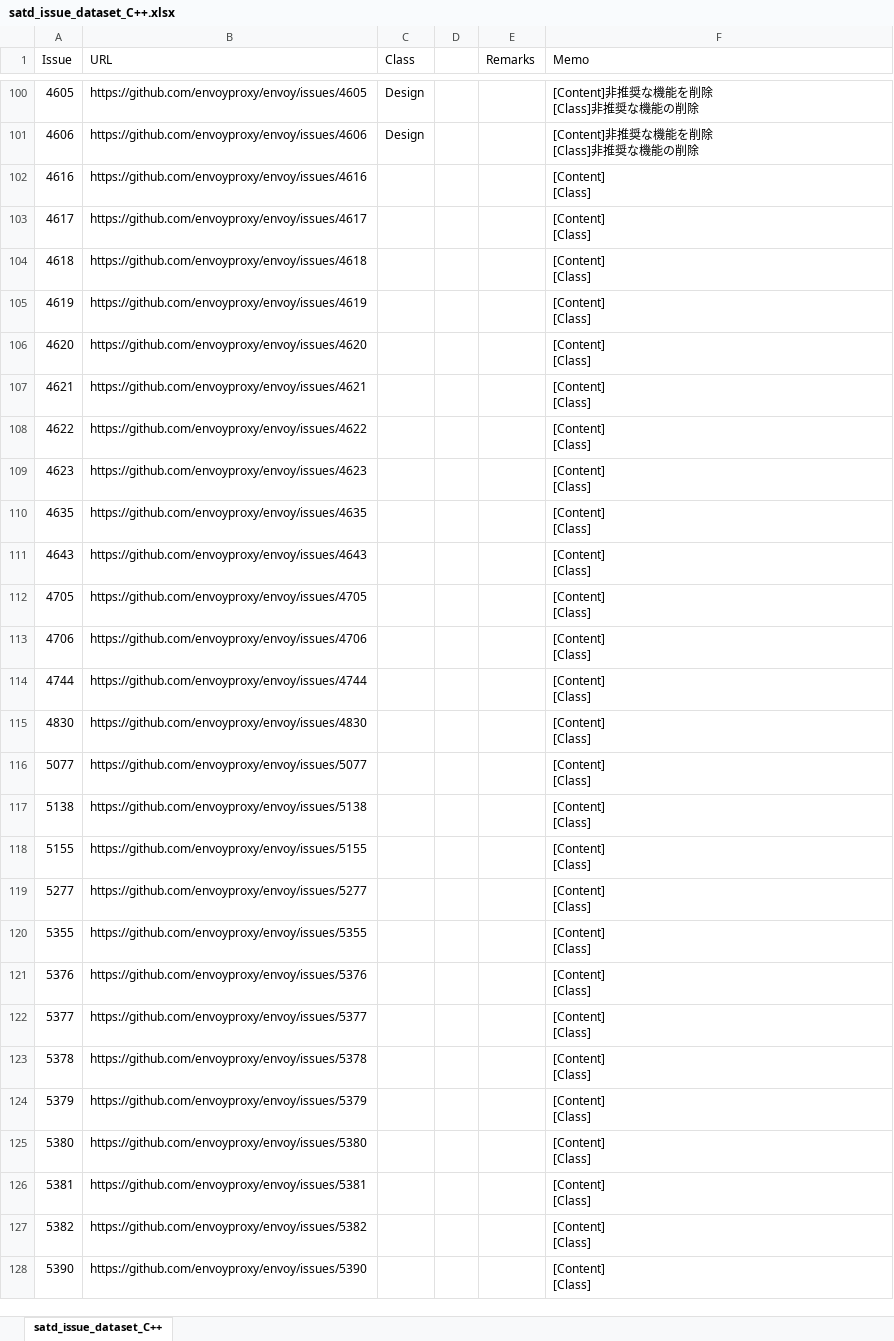
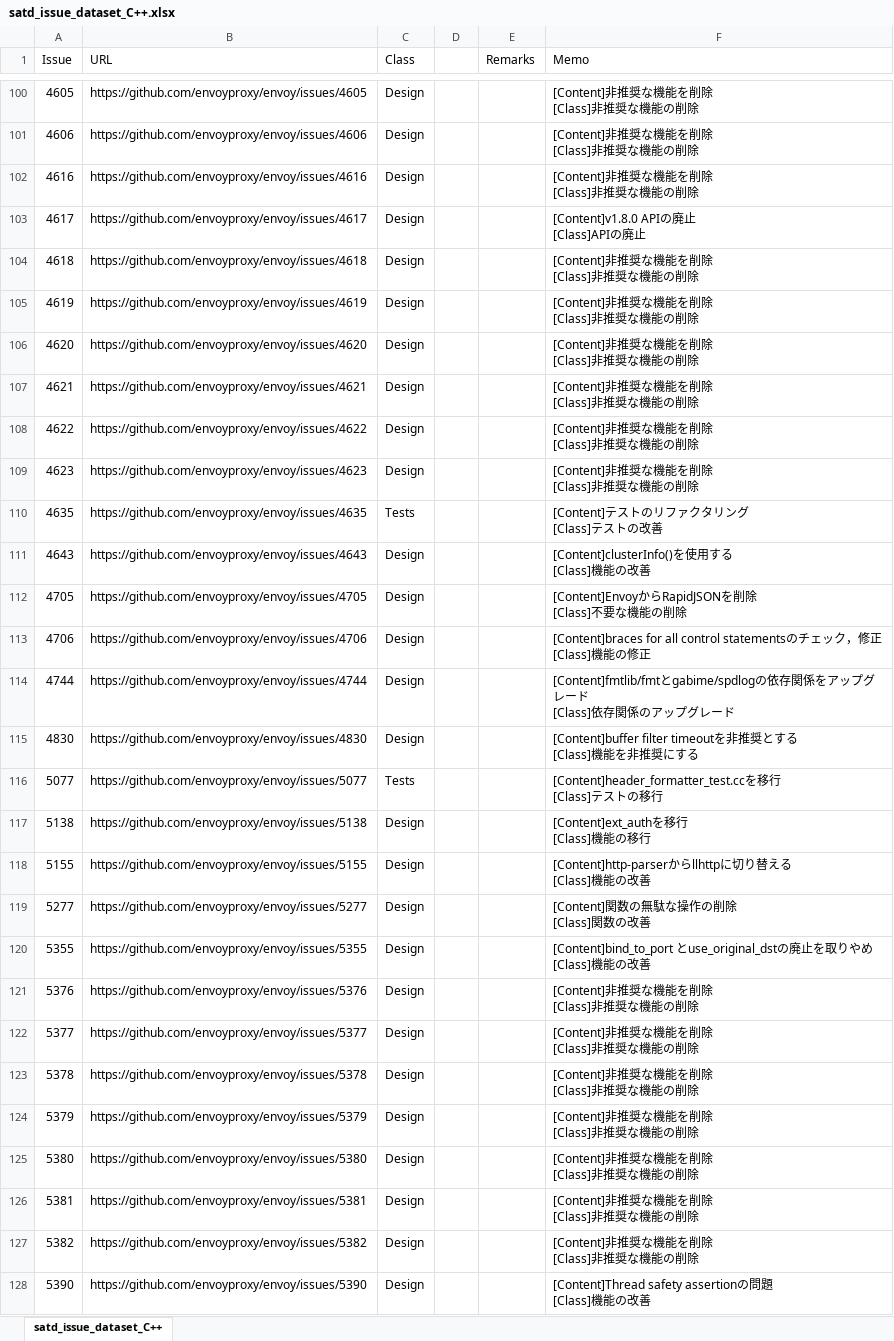
Before and after one commit to 3cywfym/td_dataset, an Excel workbook: satd_issue_dataset_C++.xlsx, sheet satd_issue_dataset_C++, drawn as a sheet; only a part is shown, gaps mark what is left out; values as stored, in another font and other column widths than the file's, no borders; ↵ is a line break in a cell; the diff covers the shown part only; the diff names each change by its address in the sheet, - before the commit and + after, or states it on an @@ line.

```diff
--- a/satd_issue_dataset_C++.xlsx (sheet satd_issue_dataset_C++)
+++ b/satd_issue_dataset_C++.xlsx (sheet satd_issue_dataset_C++)
-C102:C109 (Class): (empty)
+C102:C109 (Class): Design
-F102 (Memo): [Content] ↵ [Class]
+F102 (Memo): [Content]非推奨な機能を削除 ↵ [Class]非推奨な機能の削除
-F103 (Memo): [Content] ↵ [Class]
+F103 (Memo): [Content]v1.8.0 APIの廃止 ↵ [Class]APIの廃止
-F104:F109 (Memo): [Content] ↵ [Class]
+F104:F109 (Memo): [Content]非推奨な機能を削除 ↵ [Class]非推奨な機能の削除
-C110 (Class): (empty)
+C110 (Class): Tests
-F110 (Memo): [Content] ↵ [Class]
+F110 (Memo): [Content]テストのリファクタリング ↵ [Class]テストの改善
-C111:C115 (Class): (empty)
+C111:C115 (Class): Design
-F111 (Memo): [Content] ↵ [Class]
+F111 (Memo): [Content]clusterInfo()を使用する ↵ [Class]機能の改善
-F112 (Memo): [Content] ↵ [Class]
+F112 (Memo): [Content]EnvoyからRapidJSONを削除 ↵ [Class]不要な機能の削除
-F113 (Memo): [Content] ↵ [Class]
+F113 (Memo): [Content]braces for all control statementsのチェック，修正 ↵ [Class]機能の修正
-F114 (Memo): [Content] ↵ [Class]
+F114 (Memo): [Content]fmtlib/fmtとgabime/spdlogの依存関係をアップグレード ↵ [Class]依存関係のアップグレード
-F115 (Memo): [Content] ↵ [Class]
+F115 (Memo): [Content]buffer filter timeoutを非推奨とする ↵ [Class]機能を非推奨にする
-C116 (Class): (empty)
+C116 (Class): Tests
-F116 (Memo): [Content] ↵ [Class]
+F116 (Memo): [Content]header_formatter_test.ccを移行 ↵ [Class]テストの移行
-C117:C128 (Class): (empty)
+C117:C128 (Class): Design
-F117 (Memo): [Content] ↵ [Class]
+F117 (Memo): [Content]ext_authを移行 ↵ [Class]機能の移行
-F118 (Memo): [Content] ↵ [Class]
+F118 (Memo): [Content]http-parserからllhttpに切り替える ↵ [Class]機能の改善
-F119 (Memo): [Content] ↵ [Class]
+F119 (Memo): [Content]関数の無駄な操作の削除 ↵ [Class]関数の改善
-F120 (Memo): [Content] ↵ [Class]
+F120 (Memo): [Content]bind_to_port とuse_original_dstの廃止を取りやめ ↵ [Class]機能の改善
-F121:F127 (Memo): [Content] ↵ [Class]
+F121:F127 (Memo): [Content]非推奨な機能を削除 ↵ [Class]非推奨な機能の削除
-F128 (Memo): [Content] ↵ [Class]
+F128 (Memo): [Content]Thread safety assertionの問題 ↵ [Class]機能の改善
```
Also changed, not shown: 26 edited cells elsewhere in this sheet, 1 other file.
